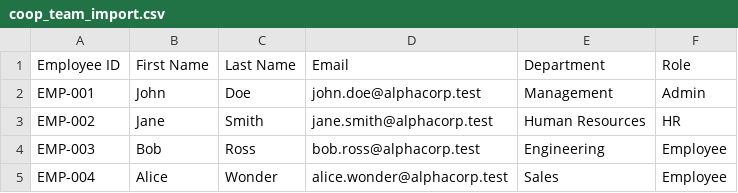
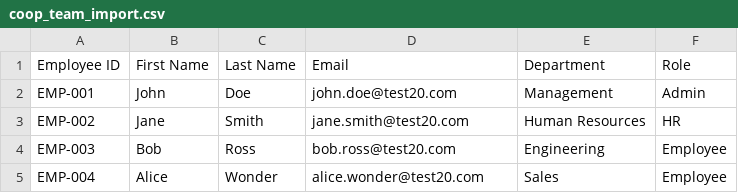
Before and after one commit to guianclumabi-maker/Respawn-Logics, a CSV file: coop_team_import.csv, drawn as a sheet.

Commit message:
test(db): update email domain to @test20.com in coop_team_import.csv

```diff
--- a/coop_team_import.csv
+++ b/coop_team_import.csv
@@ -1,5 +1,5 @@
 Employee ID,First Name,Last Name,Email,Department,Role
-EMP-001,John,Doe,john.doe@alphacorp.test,Management,Admin
-EMP-002,Jane,Smith,jane.smith@alphacorp.test,Human Resources,HR
-EMP-003,Bob,Ross,bob.ross@alphacorp.test,Engineering,Employee
-EMP-004,Alice,Wonder,alice.wonder@alphacorp.test,Sales,Employee
+EMP-001,John,Doe,john.doe@test20.com,Management,Admin
+EMP-002,Jane,Smith,jane.smith@test20.com,Human Resources,HR
+EMP-003,Bob,Ross,bob.ross@test20.com,Engineering,Employee
+EMP-004,Alice,Wonder,alice.wonder@test20.com,Sales,Employee
```
